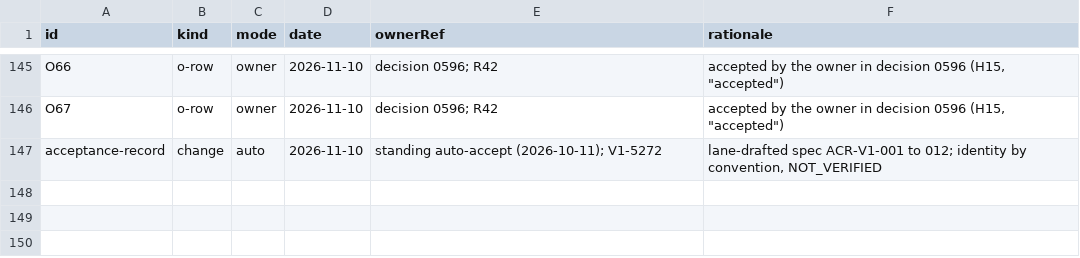
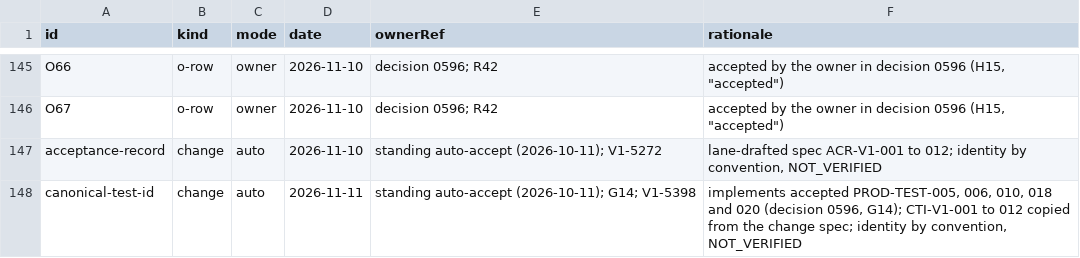
Before and after one commit to beamfall/corvint, a TSV file: docs/specs/openspec/acceptance-log.tsv, drawn as a sheet; only a part is shown, gaps mark what is left out.

Commit message:
Record the canonical test ID trace, surfaces and delivery state
The spec now marks CTI-V1-001 to CTI-V1-012 with the standing
auto-accept (G14, decision 0596), states delivery as partial, lists
each runner's surface or NOT_APPLICABLE reason, and maps every
requirement to its tests; the acceptance log gains the change's auto
row. The build-log records each difference from the proposal. The
AUTOMATION.md citations of affected.go and help.go are repinned.
Ticks task 7.

Corvint-Ticket: V1-5398

```diff
--- a/docs/specs/openspec/acceptance-log.tsv
+++ b/docs/specs/openspec/acceptance-log.tsv
@@ -147 +147,2 @@ O67	o-row	owner	2026-11-10	decision 0596; R42	accepted by the owner in decision
 acceptance-record	change	auto	2026-11-10	standing auto-accept (2026-10-11); V1-5272	lane-drafted spec ACR-V1-001 to 012; identity by convention, NOT_VERIFIED
+canonical-test-id	change	auto	2026-11-11	standing auto-accept (2026-10-11); G14; V1-5398	implements accepted PROD-TEST-005, 006, 010, 018 and 020 (decision 0596, G14); CTI-V1-001 to 012 copied from the change spec; identity by convention, NOT_VERIFIED
```
Also changed, not shown: 7 other files.
